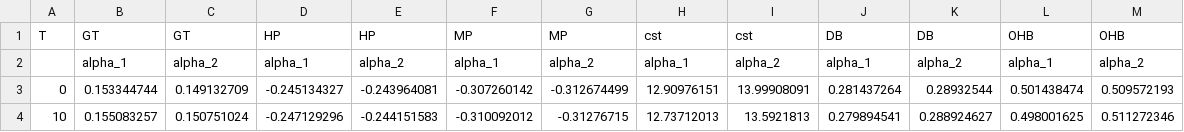
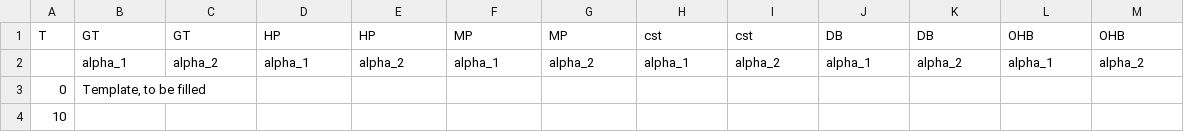
Before and after one commit to UU-ER/AdOpT-NET0, a CSV file: adopt_net0/data/technology_data/PowerGeneration/CombinedCycle_fixed_size_data/MP_fitting_data.csv, drawn as a sheet; only a part is shown; the diff covers the shown part only.

```diff
--- a/adopt_net0/data/technology_data/PowerGeneration/CombinedCycle_fixed_size_data/MP_fitting_data.csv
+++ b/adopt_net0/data/technology_data/PowerGeneration/CombinedCycle_fixed_size_data/MP_fitting_data.csv
@@ -2,3 +2,3 @@ T;GT;GT;HP;HP;MP;MP;cst;cst;DB;DB;OHB;OHB
 ;alpha_1;alpha_2;alpha_1;alpha_2;alpha_1;alpha_2;alpha_1;alpha_2;alpha_1;alpha_2;alpha_1;alpha_2
-0;0.153344744;0.149132709;-0.245134327;-0.243964081;-0.307260142;-0.312674499;12.90976151;13.99908091;0.281437264;0.28932544;0.501438474;0.509572193
-10;0.155083257;0.150751024;-0.247129296;-0.244151583;-0.310092012;-0.31276715;12.73712013;13.5921813;0.279894541;0.288924627;0.498001625;0.511272346
+0;Template, to be filled;;;;;;;;;;;
+10;;;;;;;;;;;;
```
Also changed, not shown: 24 edited cells elsewhere in this file, adopt_net0/data/technology_data/PowerGeneration/CombinedCycle_fixed_size_data/GT_fitting_data.csv, adopt_net0/data/technology_data/PowerGeneration/CombinedCycle_fixed_size_data/HP_fitting_data.csv, 3 other files.
